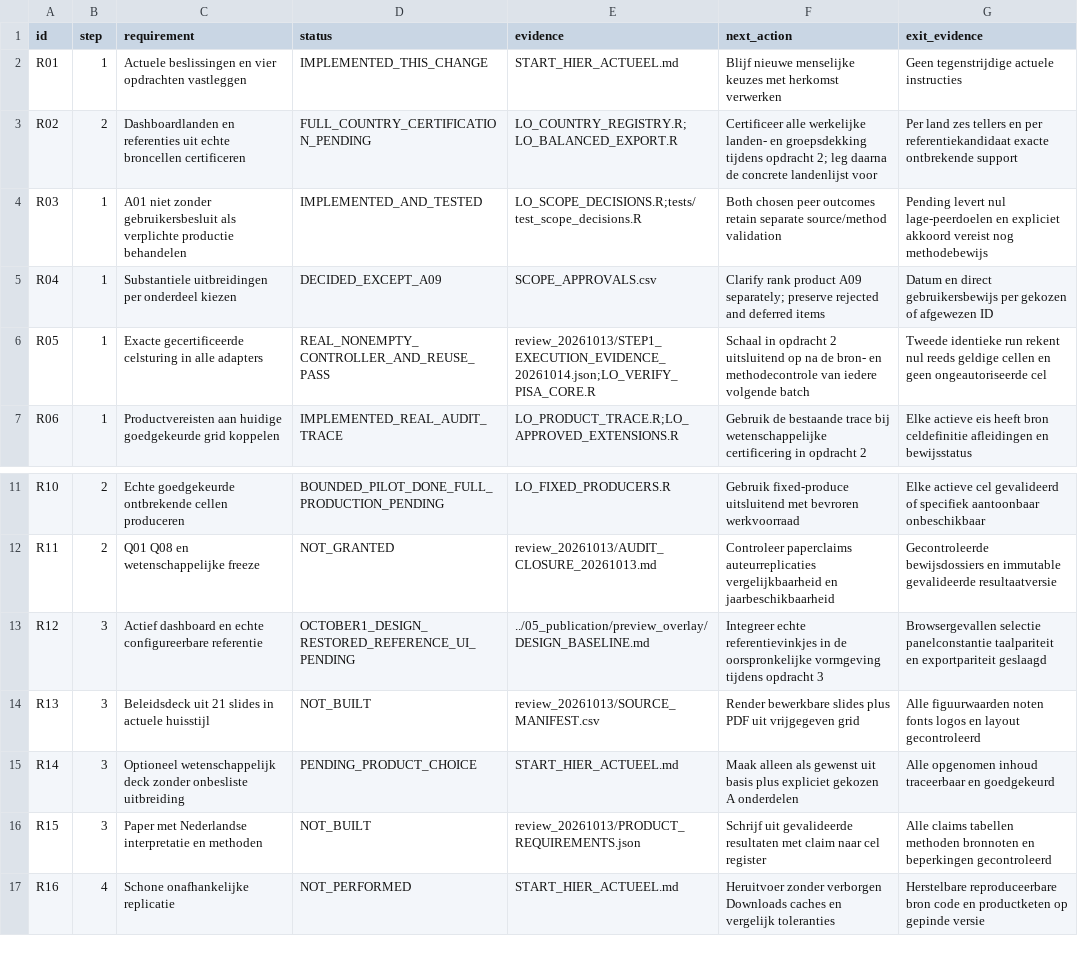
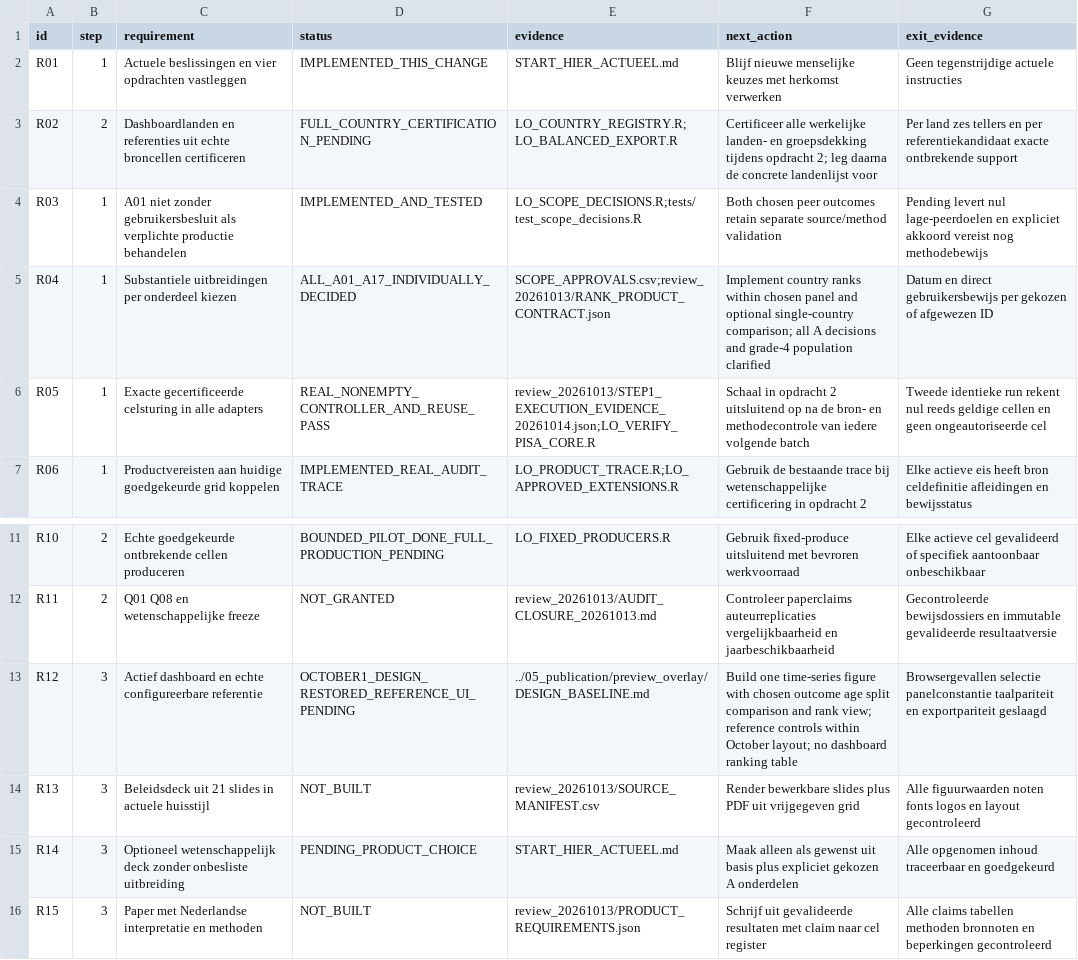
Before and after one commit to Netherlands-Opportunity-Lab/Learning-Outcomes, a CSV file: 06_pipeline/ACCEPTATIE_EN_VOORTGANG.csv, drawn as a sheet; only a part is shown, gaps mark what is left out; the shorter side is filled out with more unchanged rows.

```diff
--- a/06_pipeline/ACCEPTATIE_EN_VOORTGANG.csv
+++ b/06_pipeline/ACCEPTATIE_EN_VOORTGANG.csv
@@ -4,3 +4,3 @@ R02,2,Dashboardlanden en referenties uit echte broncellen certificeren,FULL_COUN
 R03,1,A01 niet zonder gebruikersbesluit als verplichte productie behandelen,IMPLEMENTED_AND_TESTED,LO_SCOPE_DECISIONS.R;tests/test_scope_decisions.R,Both chosen peer outcomes retain separate source/method validation,Pending levert nul lage-peerdoelen en expliciet akkoord vereist nog methodebewijs
-R04,1,Substantiele uitbreidingen per onderdeel kiezen,DECIDED_EXCEPT_A09,SCOPE_APPROVALS.csv,Clarify rank product A09 separately; preserve rejected and deferred items,Datum en direct gebruikersbewijs per gekozen of afgewezen ID
+R04,1,Substantiele uitbreidingen per onderdeel kiezen,ALL_A01_A17_INDIVIDUALLY_DECIDED,SCOPE_APPROVALS.csv;review_20261013/RANK_PRODUCT_CONTRACT.json,Implement country ranks within chosen panel and optional single-country comparison; all A decisions and grade-4 population clarified,Datum en direct gebruikersbewijs per gekozen of afgewezen ID
 R05,1,Exacte gecertificeerde celsturing in alle adapters,REAL_NONEMPTY_CONTROLLER_AND_REUSE_PASS,review_20261013/STEP1_EXECUTION_EVIDENCE_20261014.json;LO_VERIFY_PISA_CORE.R,Schaal in opdracht 2 uitsluitend op na de bron- en methodecontrole van iedere volgende batch,Tweede identieke run rekent nul reeds geldige cellen en geen ongeautoriseerde cel
@@ -12,3 +12,3 @@ R10,2,Echte goedgekeurde ontbrekende cellen produceren,BOUNDED_PILOT_DONE_FULL_P
 R11,2,Q01 Q08 en wetenschappelijke freeze,NOT_GRANTED,review_20261013/AUDIT_CLOSURE_20261013.md,Controleer paperclaims auteurreplicaties vergelijkbaarheid en jaarbeschikbaarheid,Gecontroleerde bewijsdossiers en immutable gevalideerde resultaatversie
-R12,3,Actief dashboard en echte configureerbare referentie,OCTOBER1_DESIGN_RESTORED_REFERENCE_UI_PENDING,../05_publication/preview_overlay/DESIGN_BASELINE.md,Integreer echte referentievinkjes in de oorspronkelijke vormgeving tijdens opdracht 3,Browsergevallen selectie panelconstantie taalpariteit en exportpariteit geslaagd
+R12,3,Actief dashboard en echte configureerbare referentie,OCTOBER1_DESIGN_RESTORED_REFERENCE_UI_PENDING,../05_publication/preview_overlay/DESIGN_BASELINE.md,Build one time-series figure with chosen outcome age split comparison and rank view; reference controls within October layout; no dashboard ranking table,Browsergevallen selectie panelconstantie taalpariteit en exportpariteit geslaagd
 R13,3,Beleidsdeck uit 21 slides in actuele huisstijl,NOT_BUILT,review_20261013/SOURCE_MANIFEST.csv,Render bewerkbare slides plus PDF uit vrijgegeven grid,Alle figuurwaarden noten fonts logos en layout gecontroleerd
```
Also changed, not shown: 06_pipeline/SCOPE_APPROVALS.csv, 06_pipeline/review_20261013/IMPLEMENTATION_ISSUES.csv, 17 other files.
